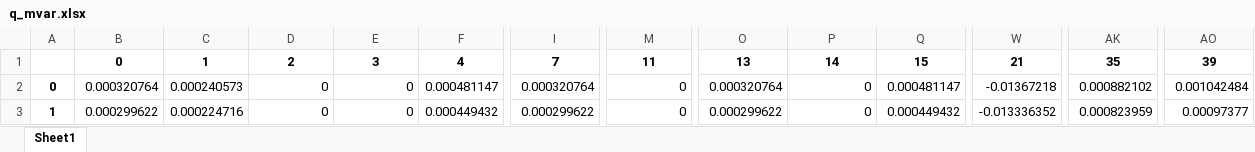
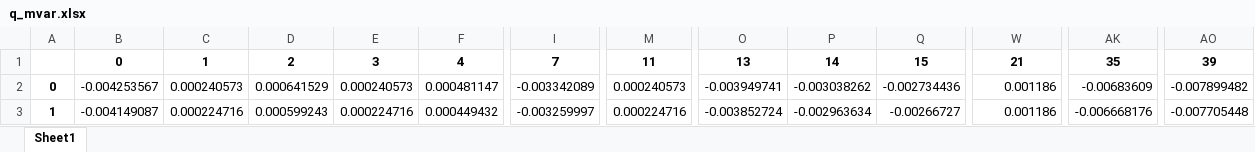
Before and after one commit to marwan2626/PowerTech25, an Excel workbook: output/res_load/q_mvar.xlsx, sheet Sheet1, drawn as a sheet; only a part is shown, gaps mark what is left out; values as stored, in another font and other column widths than the file's, no borders; the diff covers the shown part only; the diff names each change by its address in the sheet, - before the commit and + after, or states it on an @@ line.

```diff
--- a/output/res_load/q_mvar.xlsx (sheet Sheet1)
+++ b/output/res_load/q_mvar.xlsx (sheet Sheet1)
-B2: 0.000320764
+B2: -0.004253567
-D2: 0
+D2: 0.000641529
-E2: 0
+E2: 0.000240573
-I2: 0.000320764
+I2: -0.003342089
-M2: 0
+M2: 0.000240573
-O2: 0.000320764
+O2: -0.003949741
-P2: 0
+P2: -0.003038262
-Q2: 0.000481147
+Q2: -0.002734436
-W2: -0.01367218
+W2: 0.001186
-AK2: 0.000882102
+AK2: -0.00683609
-AO2: 0.001042484
+AO2: -0.007899482
-B3: 0.000299622
+B3: -0.004149087
-D3: 0
+D3: 0.000599243
-E3: 0
+E3: 0.000224716
-I3: 0.000299622
+I3: -0.003259997
-M3: 0
+M3: 0.000224716
-O3: 0.000299622
+O3: -0.003852724
-P3: 0
+P3: -0.002963634
-Q3: 0.000449432
+Q3: -0.00266727
-W3: -0.013336352
+W3: 0.001186
-AK3: 0.000823959
+AK3: -0.006668176
-AO3: 0.00097377
+AO3: -0.007705448
```
Also changed, not shown: 1826 edited cells elsewhere in this sheet, output/res_bus/p_mw.xlsx, output/res_bus/q_mvar.xlsx, 11 other files.
